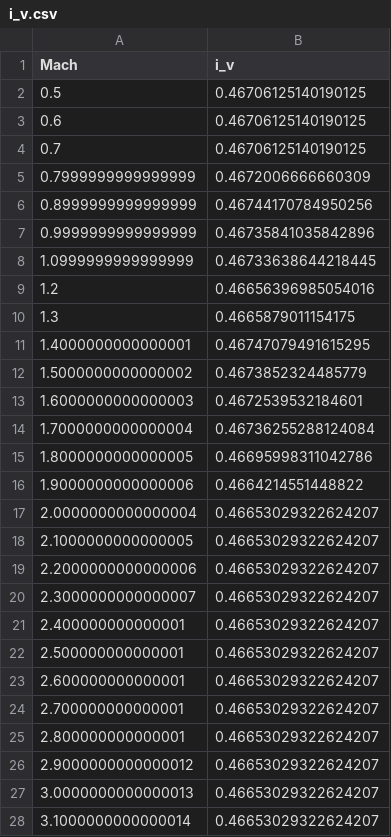
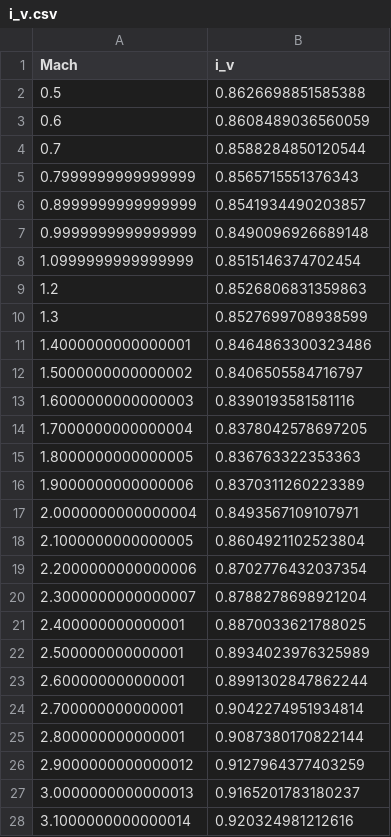
Before and after one commit to etozhemaxim/AIM-120_DZ, a CSV file: i_v.csv, drawn as a sheet; only a part is shown; the diff covers the shown part only.

```diff
--- a/i_v.csv
+++ b/i_v.csv
@@ -1,28 +1,28 @@
 Mach,i_v
-0.5,0.46706125140190125
-0.6,0.46706125140190125
-0.7,0.46706125140190125
-0.7999999999999999,0.4672006666660309
-0.8999999999999999,0.46744170784950256
-0.9999999999999999,0.46735841035842896
-1.0999999999999999,0.46733638644218445
-1.2,0.46656396985054016
-1.3,0.4665879011154175
-1.4000000000000001,0.46747079491615295
-1.5000000000000002,0.4673852324485779
-1.6000000000000003,0.4672539532184601
-1.7000000000000004,0.46736255288124084
-1.8000000000000005,0.46695998311042786
-1.9000000000000006,0.4664214551448822
-2.0000000000000004,0.46653029322624207
-2.1000000000000005,0.46653029322624207
-2.2000000000000006,0.46653029322624207
-2.3000000000000007,0.46653029322624207
-2.400000000000001,0.46653029322624207
-2.500000000000001,0.46653029322624207
-2.600000000000001,0.46653029322624207
-2.700000000000001,0.46653029322624207
-2.800000000000001,0.46653029322624207
-2.9000000000000012,0.46653029322624207
-3.0000000000000013,0.46653029322624207
-3.1000000000000014,0.46653029322624207
+0.5,0.8626698851585388
+0.6,0.8608489036560059
+0.7,0.8588284850120544
+0.7999999999999999,0.8565715551376343
+0.8999999999999999,0.8541934490203857
+0.9999999999999999,0.8490096926689148
+1.0999999999999999,0.8515146374702454
+1.2,0.8526806831359863
+1.3,0.8527699708938599
+1.4000000000000001,0.8464863300323486
+1.5000000000000002,0.8406505584716797
+1.6000000000000003,0.8390193581581116
+1.7000000000000004,0.8378042578697205
+1.8000000000000005,0.836763322353363
+1.9000000000000006,0.8370311260223389
+2.0000000000000004,0.8493567109107971
+2.1000000000000005,0.8604921102523804
+2.2000000000000006,0.8702776432037354
+2.3000000000000007,0.8788278698921204
+2.400000000000001,0.8870033621788025
+2.500000000000001,0.8934023976325989
+2.600000000000001,0.8991302847862244
+2.700000000000001,0.9042274951934814
+2.800000000000001,0.9087380170822144
+2.9000000000000012,0.9127964377403259
+3.0000000000000013,0.9165201783180237
+3.1000000000000014,0.920324981212616
```
Also changed, not shown: 9 edited cells elsewhere in this file, all_angles_data.csv, c_y_alpha_sum.csv, 11 other files.
